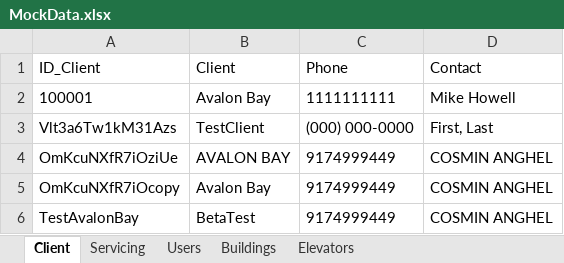
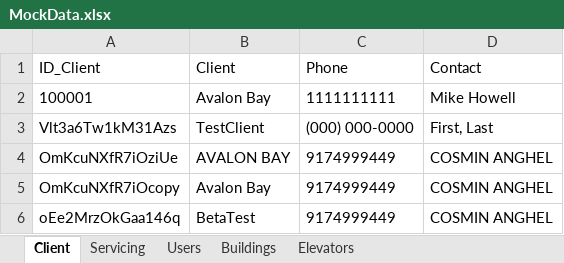
Before and after one commit to sanseveroj/Client-Elevator-App, an Excel workbook: MockData.xlsx, sheet Client, drawn as a sheet; values as stored, in another font and other column widths than the file's, no borders; the diff names each change by its address in the sheet, - before the commit and + after, or states it on an @@ line.

```diff
--- a/MockData.xlsx (sheet Client)
+++ b/MockData.xlsx (sheet Client)
-A6 (ID_Client): TestAvalonBay
+A6 (ID_Client): oEe2MrzOkGaa146q
```
Also changed, not shown: sheet Servicing, sheet Elevators, sheet Users, sheet Buildings, 2 other files.
